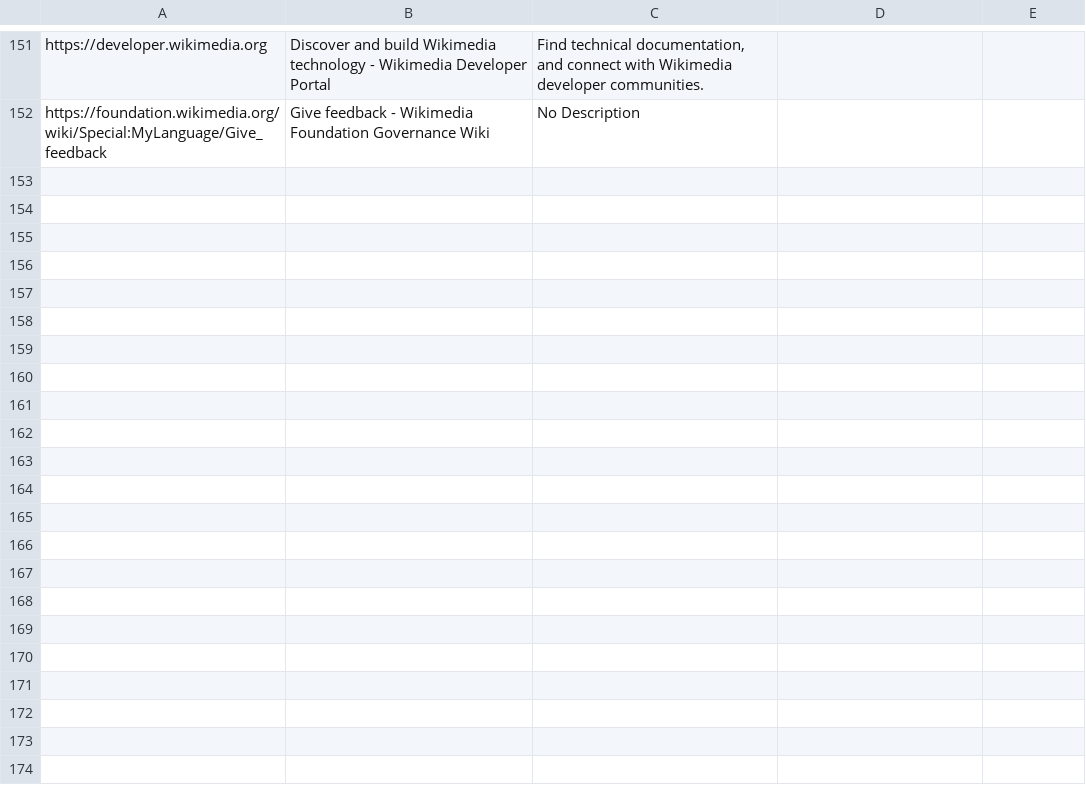
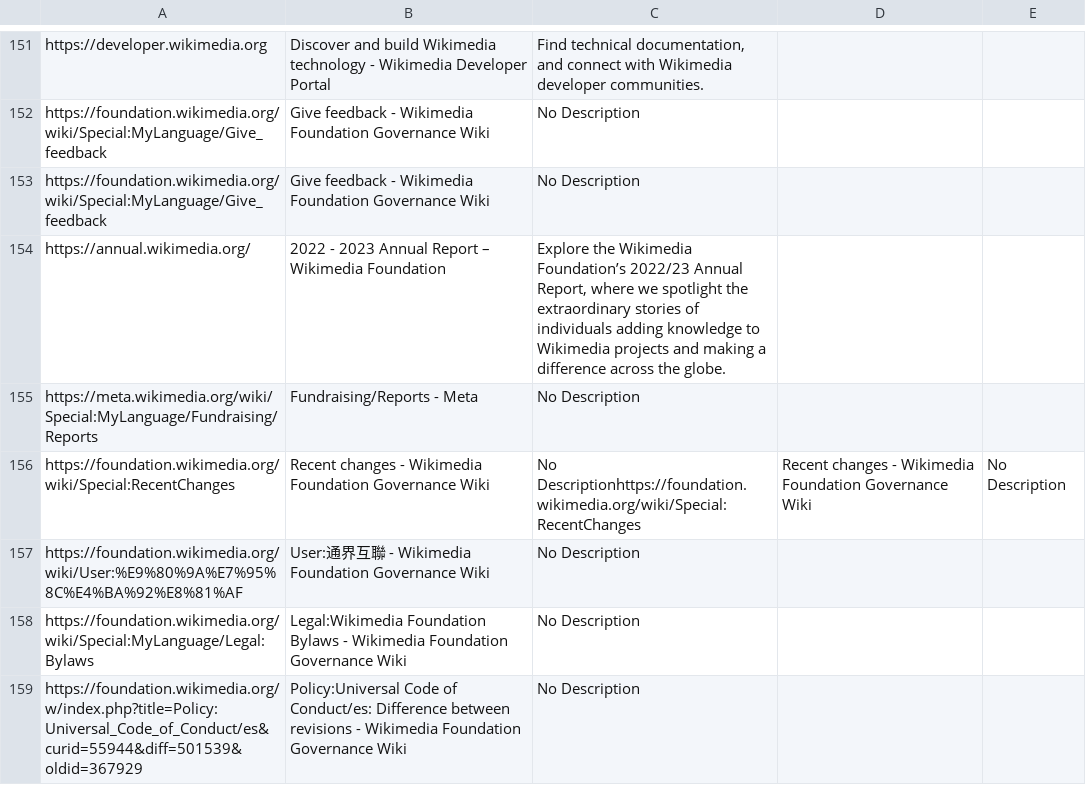
Before and after one commit to shishir-subedii/search-engine-python, a CSV file: crawled_data.csv, drawn as a sheet; only a part is shown, gaps mark what is left out.

```diff
--- a/crawled_data.csv
+++ b/crawled_data.csv
@@ -152 +152,8 @@ https://developer.wikimedia.org,Discover and build Wikimedia technology - Wikime
 https://foundation.wikimedia.org/wiki/Special:MyLanguage/Give_feedback,Give feedback - Wikimedia Foundation Governance Wiki,No Description
+https://foundation.wikimedia.org/wiki/Special:MyLanguage/Give_feedback,Give feedback - Wikimedia Foundation Governance Wiki,No Description
+https://annual.wikimedia.org/,2022 - 2023 Annual Report – Wikimedia Foundation,"Explore the Wikimedia Foundation’s 2022/23 Annual Report, where we spotlight the extraordinary stories of individuals adding knowledge to Wikimedia projects and making a difference across the globe."
+https://meta.wikimedia.org/wiki/Special:MyLanguage/Fundraising/Reports,Fundraising/Reports - Meta,No Description
+https://foundation.wikimedia.org/wiki/Special:RecentChanges,Recent changes - Wikimedia Foundation Governance Wiki,No Descriptionhttps://foundation.wikimedia.org/wiki/Special:RecentChanges,Recent changes - Wikimedia Foundation Governance Wiki,No Description
+https://foundation.wikimedia.org/wiki/User:%E9%80%9A%E7%95%8C%E4%BA%92%E8%81%AF,User:通界互聯 - Wikimedia Foundation Governance Wiki,No Description
+https://foundation.wikimedia.org/wiki/Special:MyLanguage/Legal:Bylaws,Legal:Wikimedia Foundation Bylaws - Wikimedia Foundation Governance Wiki,No Description
+https://foundation.wikimedia.org/w/index.php?title=Policy:Universal_Code_of_Conduct/es&curid=55944&diff=501539&oldid=367929,Policy:Universal Code of Conduct/es: Difference between revisions - Wikimedia Foundation Governance Wiki,No Description
```
